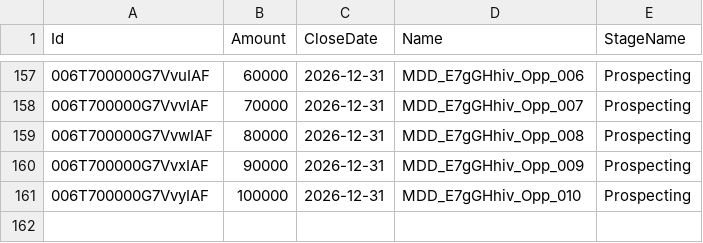
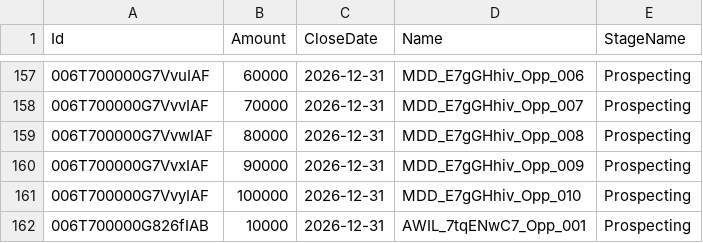
Before and after one commit to saalibilli/GHTestRepoLarge02, a CSV file: dataset/opportunity.csv, drawn as a sheet; only a part is shown, gaps mark what is left out; the diff names each change by its address in the sheet, - before the commit and + after, or states it on an @@ line.

```diff
--- a/dataset/opportunity.csv
+++ b/dataset/opportunity.csv
+row 162: 006T700000G826fIAB | 10000 | 2026-12-31 | AWIL_7tqENwC7_Opp_001 | Prospecting
```
Also changed, not shown: dataset/account.csv, dataset/contact.csv, 3 other files.
